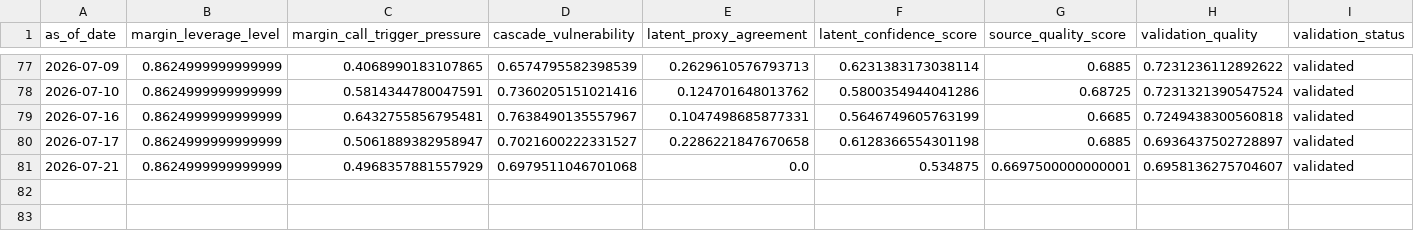
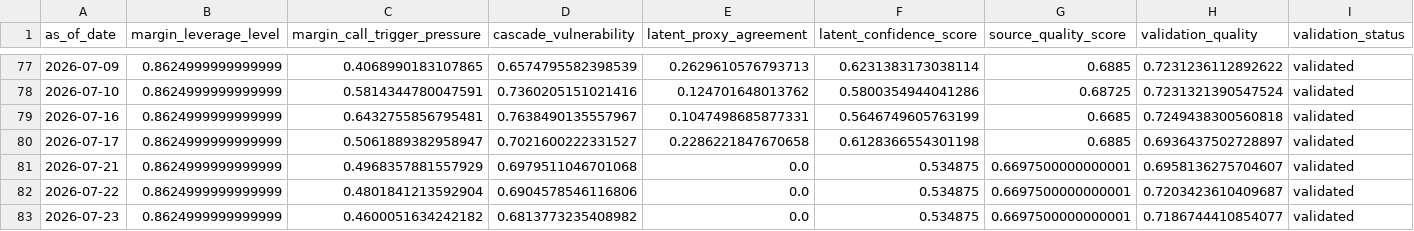
Before and after one commit to cuocsongthinhvuong8868-sketch/onl_quant-platform, a CSV file: data_lake/abm_latent_state.csv, drawn as a sheet; only a part is shown, gaps mark what is left out; rows hold the shown columns only; the diff names each change by its address in the sheet, - before the commit and + after, or states it on an @@ line.

```diff
--- a/data_lake/abm_latent_state.csv
+++ b/data_lake/abm_latent_state.csv
+row 82: 2026-07-22 | 0.8624999999999999 | 0.4801841213592904 | 0.6904578546116806 | 0.0 | 0.534875 | 0.6697500000000001 | 0.7203423610409687 | validated
+row 83: 2026-07-23 | 0.8624999999999999 | 0.4600051634242182 | 0.6813773235408982 | 0.0 | 0.534875 | 0.6697500000000001 | 0.7186744410854077 | validated
```
Also changed, not shown: data_lake/abm_alert.csv, data_lake/abm_behavioral_state.csv, 14 other files.
